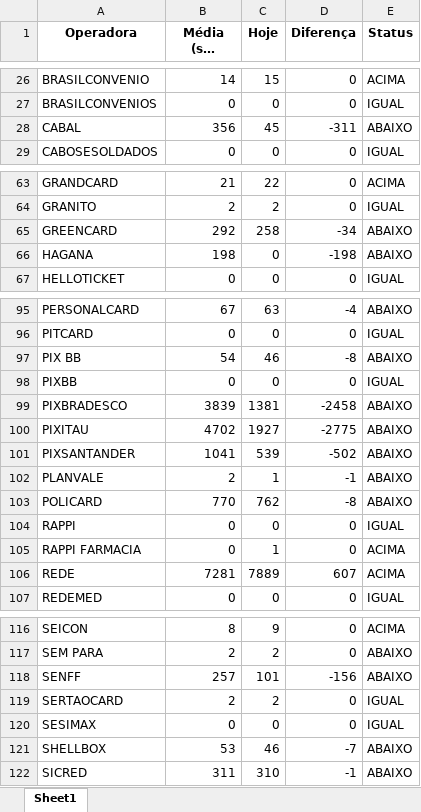
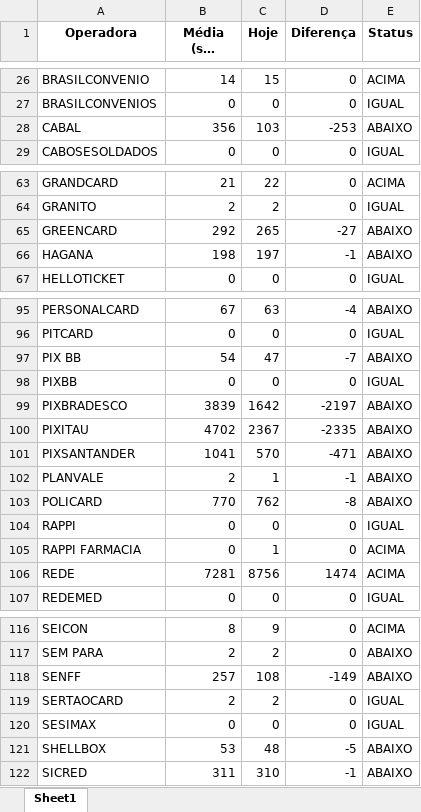
Before and after one commit to Alcir2012/Automation, an Excel workbook: media_arquivos_operadoras.xlsx, sheet Sheet1, drawn as a sheet; only a part is shown, gaps mark what is left out; long unchanged cells end in …; values as stored, in another font and other column widths than the file's, no borders; the diff covers the shown part only; the diff names each change by its address in the sheet, - before the commit and + after, or states it on an @@ line.

```diff
--- a/media_arquivos_operadoras.xlsx (sheet Sheet1)
+++ b/media_arquivos_operadoras.xlsx (sheet Sheet1)
-C28 (Hoje): 45
+C28 (Hoje): 103
-D28 (Diferença): -311
+D28 (Diferença): -253
-C65 (Hoje): 258
+C65 (Hoje): 265
-D65 (Diferença): -34
+D65 (Diferença): -27
-C66 (Hoje): 0
+C66 (Hoje): 197
-D66 (Diferença): -198
+D66 (Diferença): -1
-C97 (Hoje): 46
+C97 (Hoje): 47
-D97 (Diferença): -8
+D97 (Diferença): -7
-C99 (Hoje): 1381
+C99 (Hoje): 1642
-D99 (Diferença): -2458
+D99 (Diferença): -2197
-C100 (Hoje): 1927
+C100 (Hoje): 2367
-D100 (Diferença): -2775
+D100 (Diferença): -2335
-C101 (Hoje): 539
+C101 (Hoje): 570
-D101 (Diferença): -502
+D101 (Diferença): -471
-C106 (Hoje): 7889
+C106 (Hoje): 8756
-D106 (Diferença): 607
+D106 (Diferença): 1474
-C118 (Hoje): 101
+C118 (Hoje): 108
-D118 (Diferença): -156
+D118 (Diferença): -149
-C121 (Hoje): 46
+C121 (Hoje): 48
-D121 (Diferença): -7
+D121 (Diferença): -5
```
Also changed, not shown: 10 edited cells elsewhere in this sheet, operadoras_sem_arquivos_hoje.xlsx, 4 other files.
